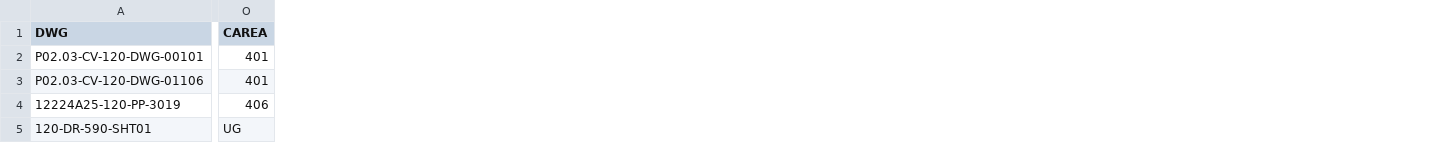
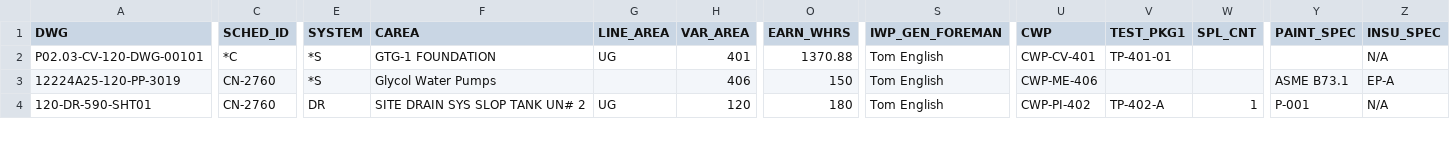
Before and after one commit to TomEnglish/InvProjectControls1, a CSV file: frontend/public/progress-template.csv, drawn as a sheet; only a part is shown, gaps mark what is left out; removed rows and columns are numbered as before the commit, all else as after; rows hold the shown columns only; the diff covers the shown part only; the diff names each change by its address in the sheet, - before the commit and + after, or states it on an @@ line.

```diff
--- a/frontend/public/progress-template.csv
+++ b/frontend/public/progress-template.csv
+column C (SCHED_ID), rows 2-4: *C | CN-2760 | CN-2760
+column E (SYSTEM), rows 2-4: *S | *S | DR
+column F (CAREA), rows 2-4: GTG-1 FOUNDATION | Glycol Water Pumps | SITE DRAIN SYS SLOP TANK UN# 2
+column G (LINE_AREA), rows 2-4: UG |  | UG
+column H (VAR_AREA), rows 2-4: 401 | 406 | 120
+column O (EARN_WHRS), rows 2-4: 1370.88 | 150 | 180
+column S (IWP_GEN_FOREMAN), rows 2-4: all Tom English
+column U (CWP), rows 2-4: CWP-CV-401 | CWP-ME-406 | CWP-PI-402
+column V (TEST_PKG1), rows 2-4: TP-401-01 |  | TP-402-A
+column W (SPL_CNT), row 4: 1
-column O (CAREA), row 2: 401; rows 4-5: 406 | UG
+column Y (PAINT_SPEC), rows 3-4: ASME B73.1 | P-001
+column Z (INSU_SPEC), rows 2-4: N/A | EP-A | N/A
-row 3: P02.03-CV-120-DWG-01106 | 401
```
Also changed, not shown: 14 added columns and 45 edited cells elsewhere in this file, 5 other files.
